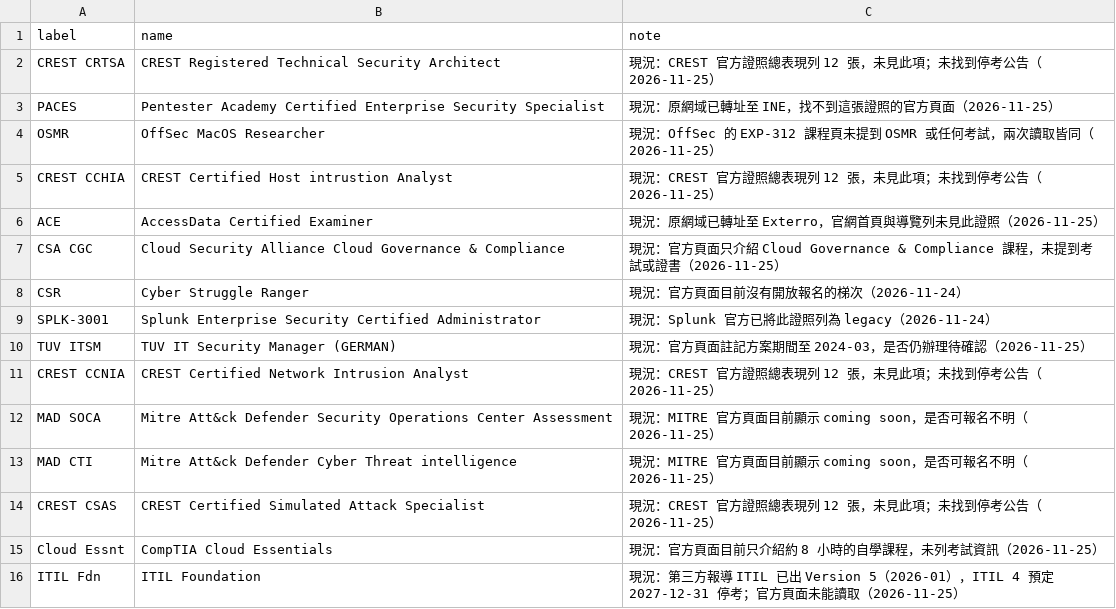
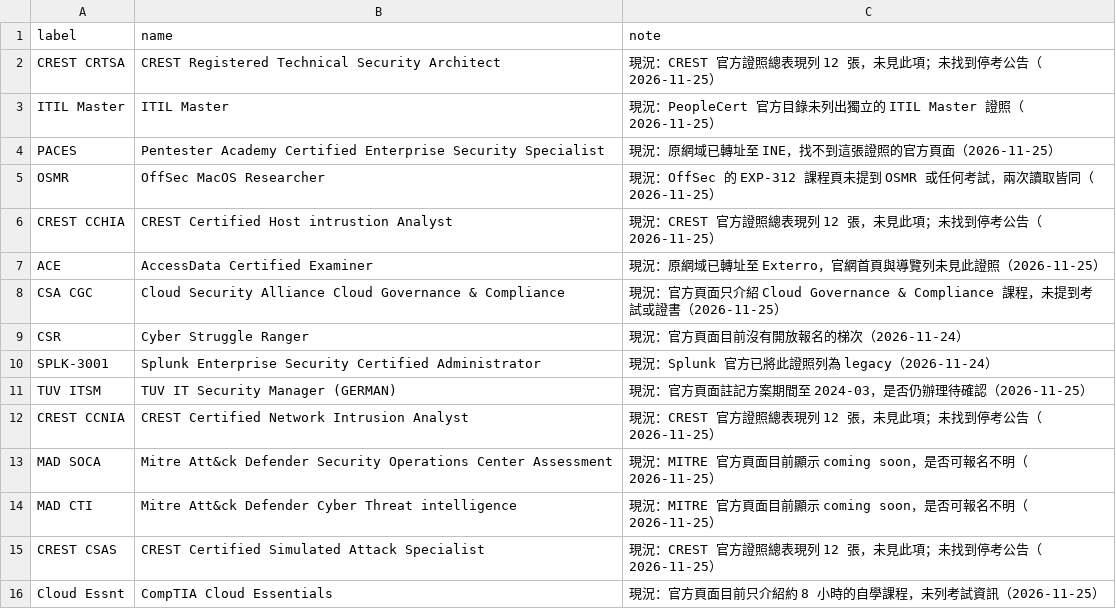
Before and after one commit to at9701/security-certification-map, a CSV file: data/flagged.csv, drawn as a sheet; removed rows and columns are numbered as before the commit, all else as after; the diff names each change by its address in the sheet, - before the commit and + after, or states it on an @@ line.

```diff
--- a/data/flagged.csv
+++ b/data/flagged.csv
+row 3: ITIL Master | ITIL Master | 現況：PeopleCert 官方目錄未列出獨立的 ITIL Master 證照（2026-11-25）
-row 16: ITIL Fdn | ITIL Foundation | 現況：第三方報導 ITIL 已出 Version 5（2026-01），ITIL 4 預定 2027-12-31 停考；官方頁面未能讀取（2026-11-25）
```
Also changed, not shown: data/prices.csv, data/ranked.csv, 4 other files.
